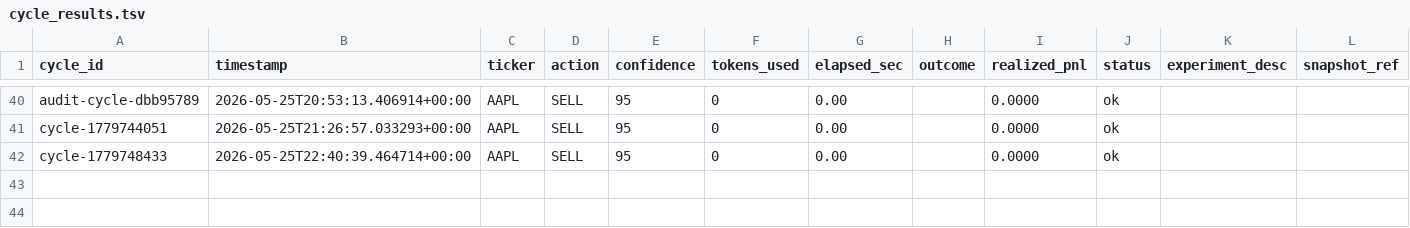
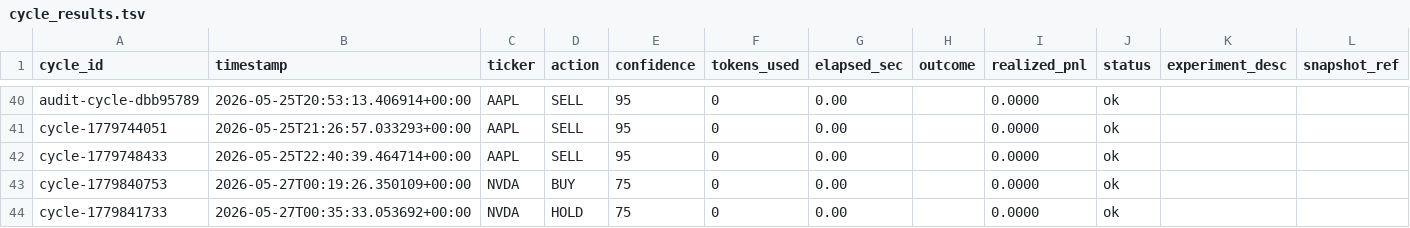
Before and after one commit to LazyCat420/trading-backend, a TSV file: memory/cycle_tracking/cycle_results.tsv, drawn as a sheet; only a part is shown, gaps mark what is left out.

Commit message:
feat: implement world simulator benchmark script and tracking infrastructure for trading cycles

```diff
--- a/memory/cycle_tracking/cycle_results.tsv
+++ b/memory/cycle_tracking/cycle_results.tsv
@@ -42 +42,3 @@ cycle-1779744051	2026-05-25T21:26:57.033293+00:00	AAPL	SELL	95	0	0.00		0.0000	ok
 cycle-1779748433	2026-05-25T22:40:39.464714+00:00	AAPL	SELL	95	0	0.00		0.0000	ok		
+cycle-1779840753	2026-05-27T00:19:26.350109+00:00	NVDA	BUY	75	0	0.00		0.0000	ok		
+cycle-1779841733	2026-05-27T00:35:33.053692+00:00	NVDA	HOLD	75	0	0.00		0.0000	ok		
```
Also changed, not shown: 20 other files.
